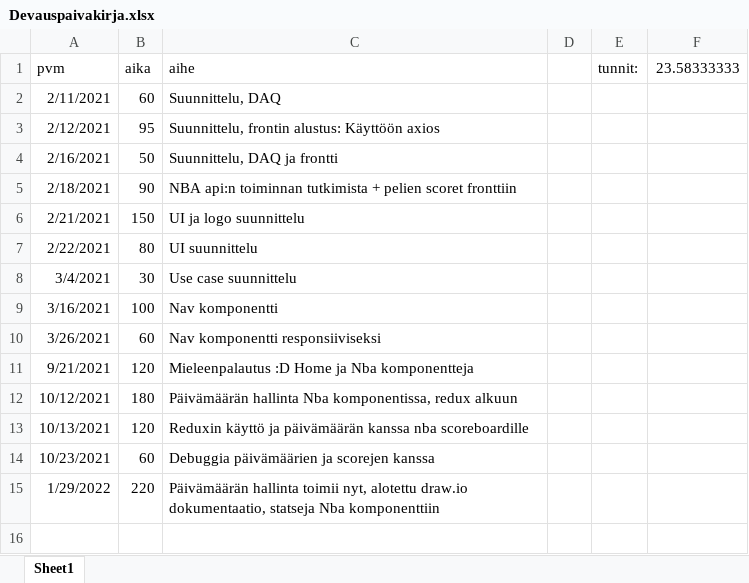
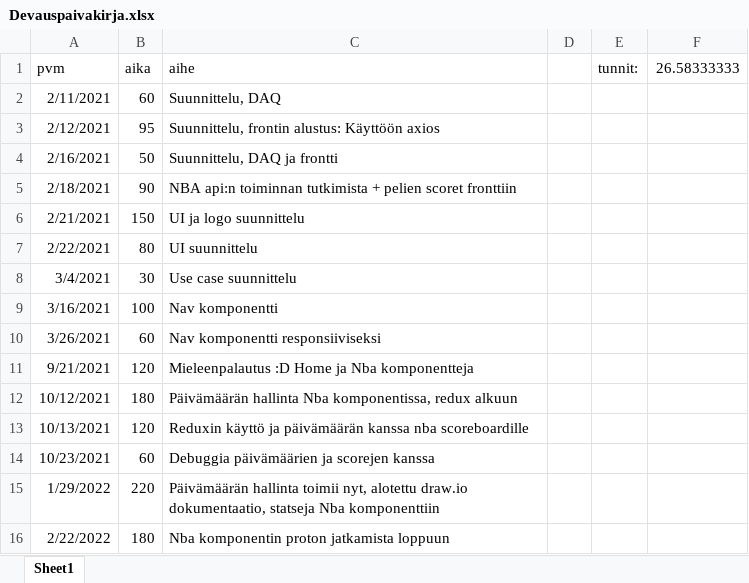
Before and after one commit to ossikoski/YouSports, an Excel workbook: dokumentaatio/Devauspaivakirja.xlsx, sheet Sheet1, drawn as a sheet; values as stored, in another font and other column widths than the file's, no borders; the diff names each change by its address in the sheet, - before the commit and + after, or states it on an @@ line.

```diff
--- a/dokumentaatio/Devauspaivakirja.xlsx (sheet Sheet1)
+++ b/dokumentaatio/Devauspaivakirja.xlsx (sheet Sheet1)
-F1: 23.58333333
+F1: 26.58333333
+row 16: 2/22/2022 | 180 | Nba komponentin proton jatkamista loppuun
```
Also changed, not shown: 4 other files.
